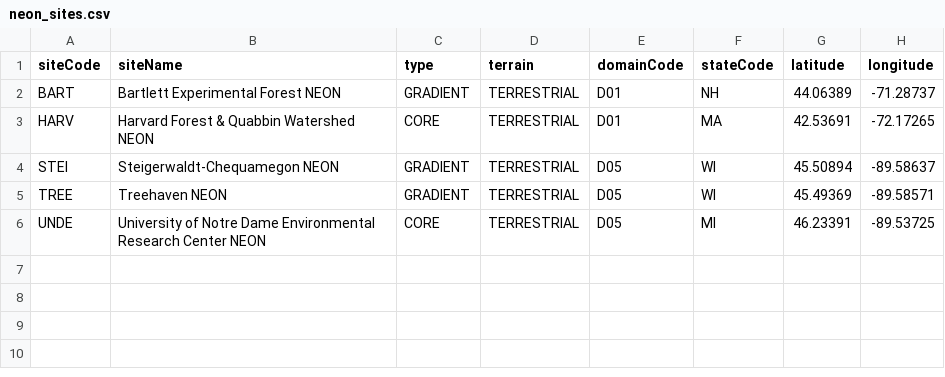
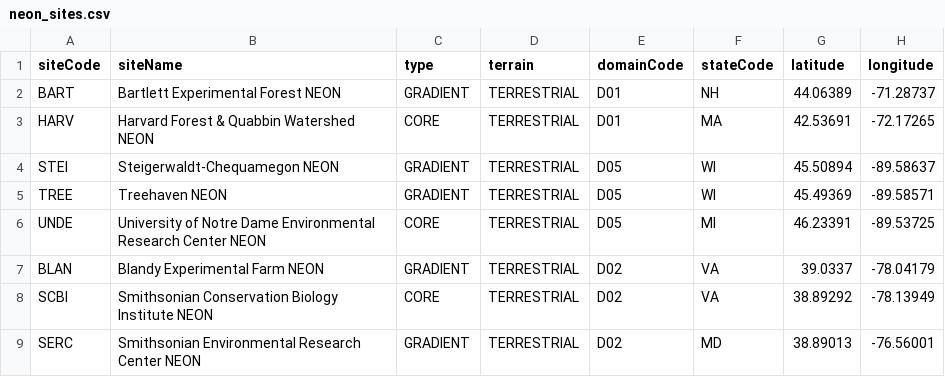
Before and after one commit to cwojan/biodiv_ticks, a CSV file: neon_sites.csv, drawn as a sheet; the diff names each change by its address in the sheet, - before the commit and + after, or states it on an @@ line.

Commit message:
updating data to include D02

```diff
--- a/neon_sites.csv
+++ b/neon_sites.csv
+row 7: BLAN | Blandy Experimental Farm NEON | GRADIENT | TERRESTRIAL | D02 | VA | 39.0337 | -78.04179
+row 8: SCBI | Smithsonian Conservation Biology Institute NEON | CORE | TERRESTRIAL | D02 | VA | 38.89292 | -78.13949
+row 9: SERC | Smithsonian Environmental Research Center NEON | GRADIENT | TERRESTRIAL | D02 | MD | 38.89013 | -76.56001
```
Also changed, not shown: 5 other files.
